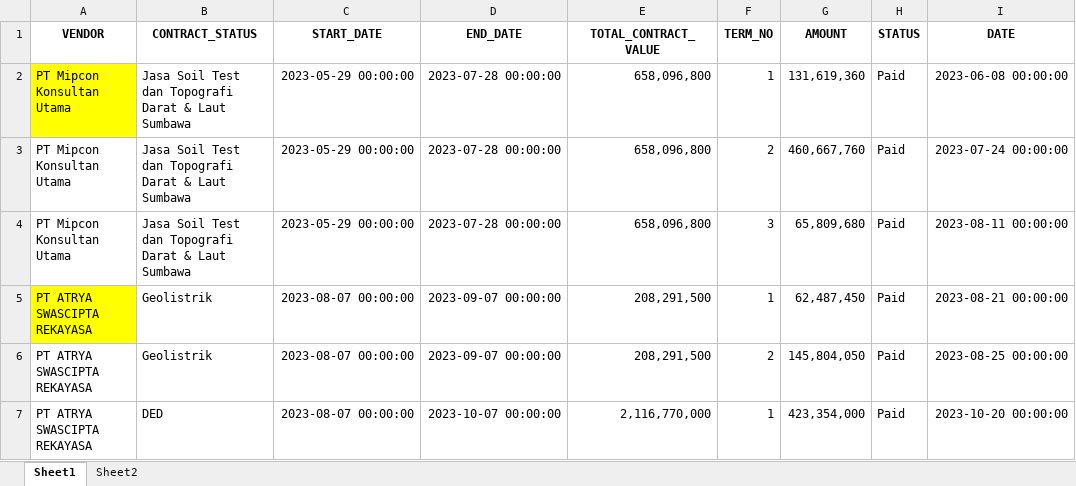
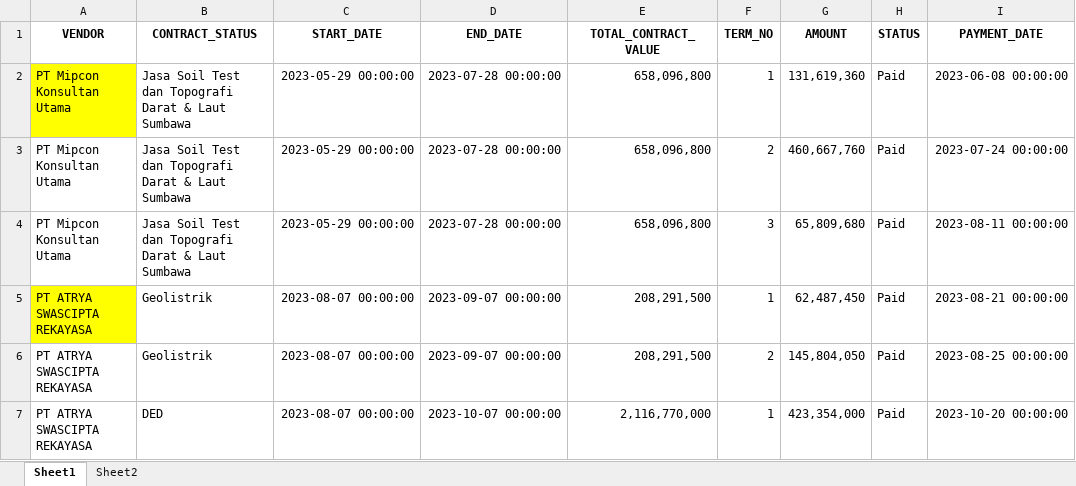
Before and after one commit to quicksxope/dashboardapp-proto, an Excel workbook: data/Long_Format_Payment_Terms.xlsx, sheet Sheet1, drawn as a sheet; only a part is shown; values as stored, in another font and other column widths than the file's, no borders; the diff names each change by its address in the sheet, - before the commit and + after, or states it on an @@ line.

Commit message:
Update payment_terms_new from dashboard

```diff
--- a/data/Long_Format_Payment_Terms.xlsx (sheet Sheet1)
+++ b/data/Long_Format_Payment_Terms.xlsx (sheet Sheet1)
-I1: DATE
+I1: PAYMENT_DATE
```
